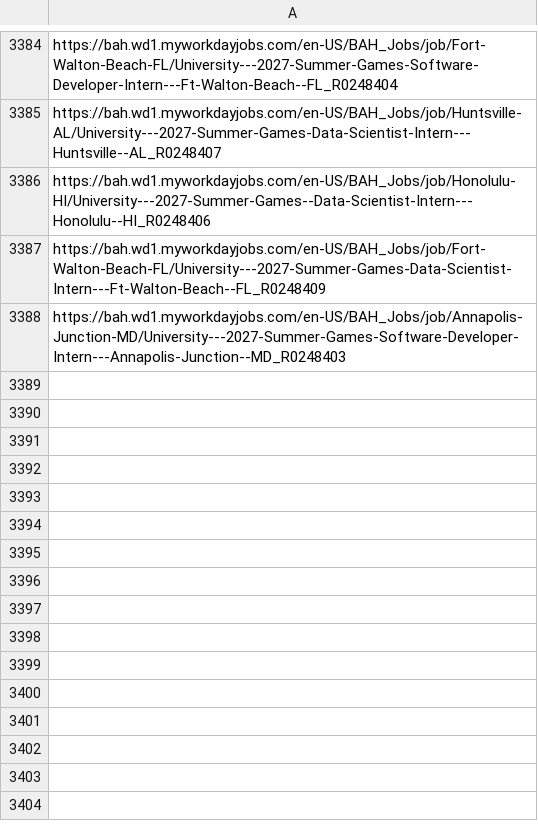
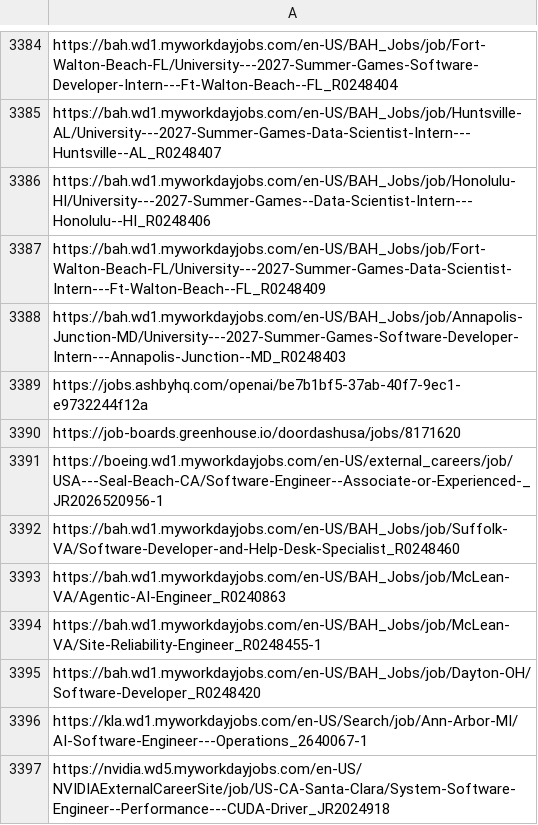
Before and after one commit to harsha271199/job-scraper, a CSV file: seen_links.csv, drawn as a sheet; only a part is shown, gaps mark what is left out.

```diff
--- a/seen_links.csv
+++ b/seen_links.csv
@@ -3388 +3388,10 @@ https://bah.wd1.myworkdayjobs.com/en-US/BAH_Jobs/job/Fort-Walton-Beach-FL/Univer
 https://bah.wd1.myworkdayjobs.com/en-US/BAH_Jobs/job/Annapolis-Junction-MD/University---2027-Summer-Games-Software-Developer-Intern---Annapolis-Junction--MD_R0248403
+https://jobs.ashbyhq.com/openai/be7b1bf5-37ab-40f7-9ec1-e9732244f12a
+https://job-boards.greenhouse.io/doordashusa/jobs/8171620
+https://boeing.wd1.myworkdayjobs.com/en-US/external_careers/job/USA---Seal-Beach-CA/Software-Engineer--Associate-or-Experienced-_JR2026520956-1
+https://bah.wd1.myworkdayjobs.com/en-US/BAH_Jobs/job/Suffolk-VA/Software-Developer-and-Help-Desk-Specialist_R0248460
+https://bah.wd1.myworkdayjobs.com/en-US/BAH_Jobs/job/McLean-VA/Agentic-AI-Engineer_R0240863
+https://bah.wd1.myworkdayjobs.com/en-US/BAH_Jobs/job/McLean-VA/Site-Reliability-Engineer_R0248455-1
+https://bah.wd1.myworkdayjobs.com/en-US/BAH_Jobs/job/Dayton-OH/Software-Developer_R0248420
+https://kla.wd1.myworkdayjobs.com/en-US/Search/job/Ann-Arbor-MI/AI-Software-Engineer---Operations_2640067-1
+https://nvidia.wd5.myworkdayjobs.com/en-US/NVIDIAExternalCareerSite/job/US-CA-Santa-Clara/System-Software-Engineer--Performance---CUDA-Driver_JR2024918
```
Also changed, not shown: 2 other files.
